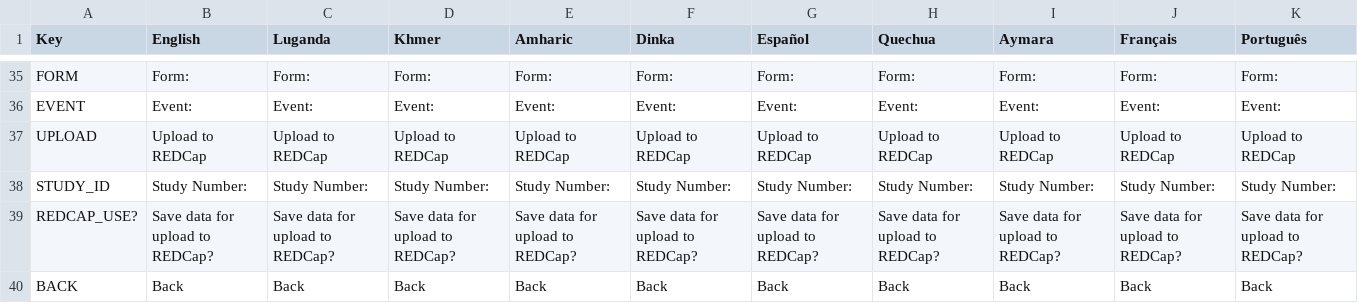
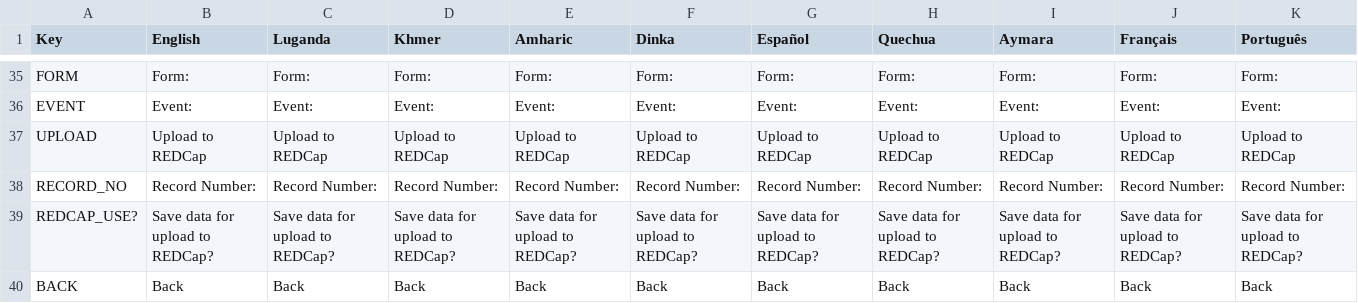
Before and after one commit to part-cw/LNhealth, a CSV file: modules/rrate/rrate-local.csv, drawn as a sheet; only a part is shown, gaps mark what is left out; removed rows and columns are numbered as before the commit, all else as after; the diff names each change by its address in the sheet, - before the commit and + after, or states it on an @@ line.

Commit message:
RRATE: Renamed some variables for consistency; implemented upload to REDCap (awaiting testing)

```diff
--- a/modules/rrate/rrate-local.csv
+++ b/modules/rrate/rrate-local.csv
-row 38: STUDY_ID | Study Number: | Study Number: | Study Number: | Study Number: | Study Number: | Study Number: | Study Number: | Study Number: | Study Number: | Study Number:
+row 38: RECORD_NO | Record Number: | Record Number: | Record Number: | Record Number: | Record Number: | Record Number: | Record Number: | Record Number: | Record Number: | Record Number:
```
Also changed, not shown: 2 other files.
